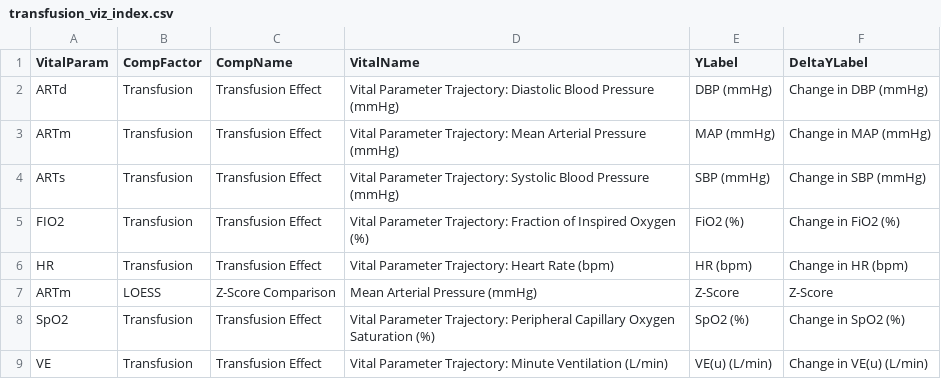
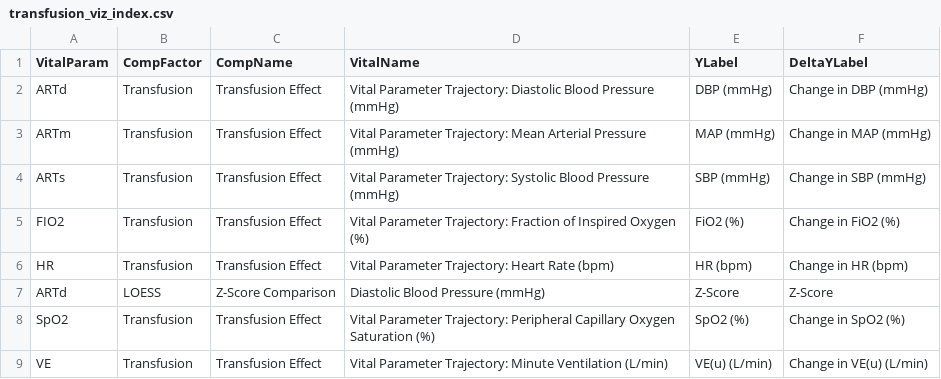
Before and after one commit to SCANDAT/Transfusion-Dashboard, a CSV file: data/transfusion_viz_index.csv, drawn as a sheet.

```diff
--- a/data/transfusion_viz_index.csv
+++ b/data/transfusion_viz_index.csv
@@ -6,3 +6,3 @@ FIO2 ,Transfusion ,Transfusion Effect ,Vital Parameter Trajectory: Fraction of I
 HR ,Transfusion ,Transfusion Effect ,Vital Parameter Trajectory: Heart Rate (bpm) ,HR (bpm) ,Change in   HR (bpm)
-ARTm ,LOESS ,Z-Score Comparison ,Mean Arterial Pressure (mmHg) ,Z-Score ,Z-Score
+ARTd ,LOESS ,Z-Score Comparison ,Diastolic Blood Pressure (mmHg) ,Z-Score ,Z-Score
 SpO2 ,Transfusion ,Transfusion Effect ,Vital Parameter Trajectory: Peripheral Capillary Oxygen Saturation (%) ,SpO2 (%) ,Change in   SpO2 (%)
```
Also changed, not shown: data/VIZ_ARTM_TRANSFUSION.csv, data/model_based_summary.csv, 7 other files.
